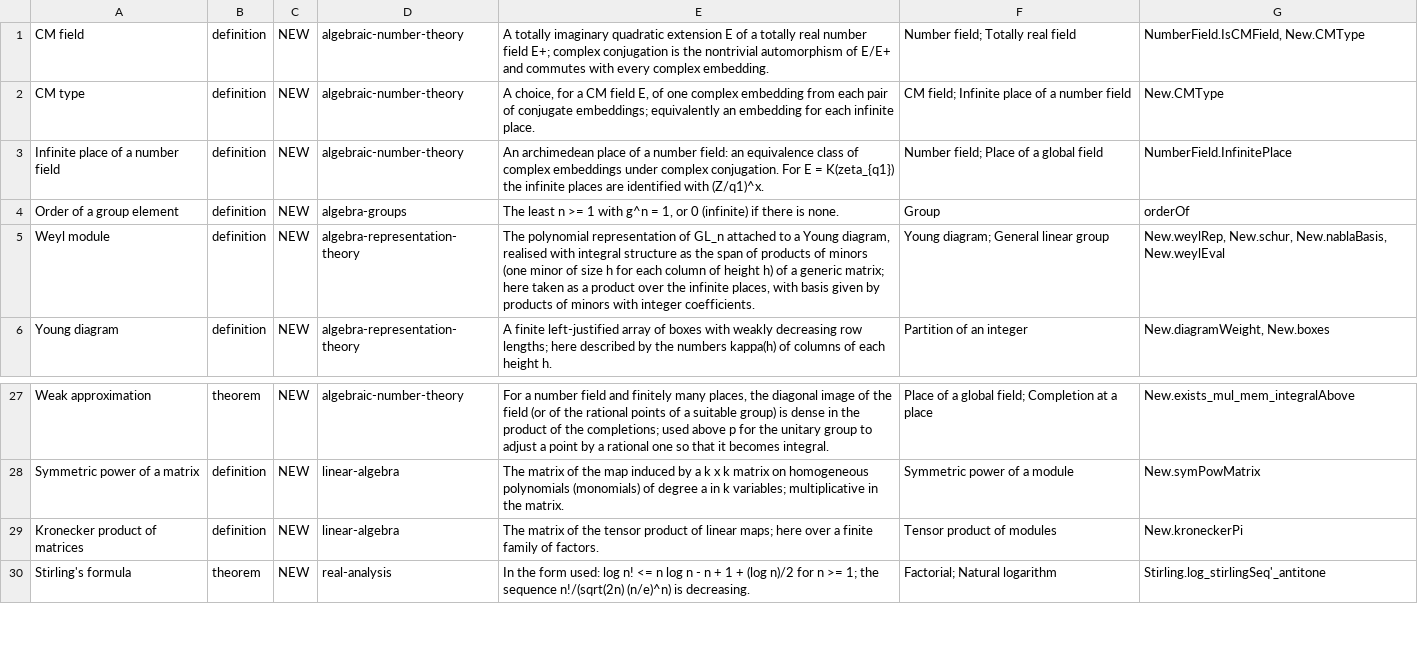
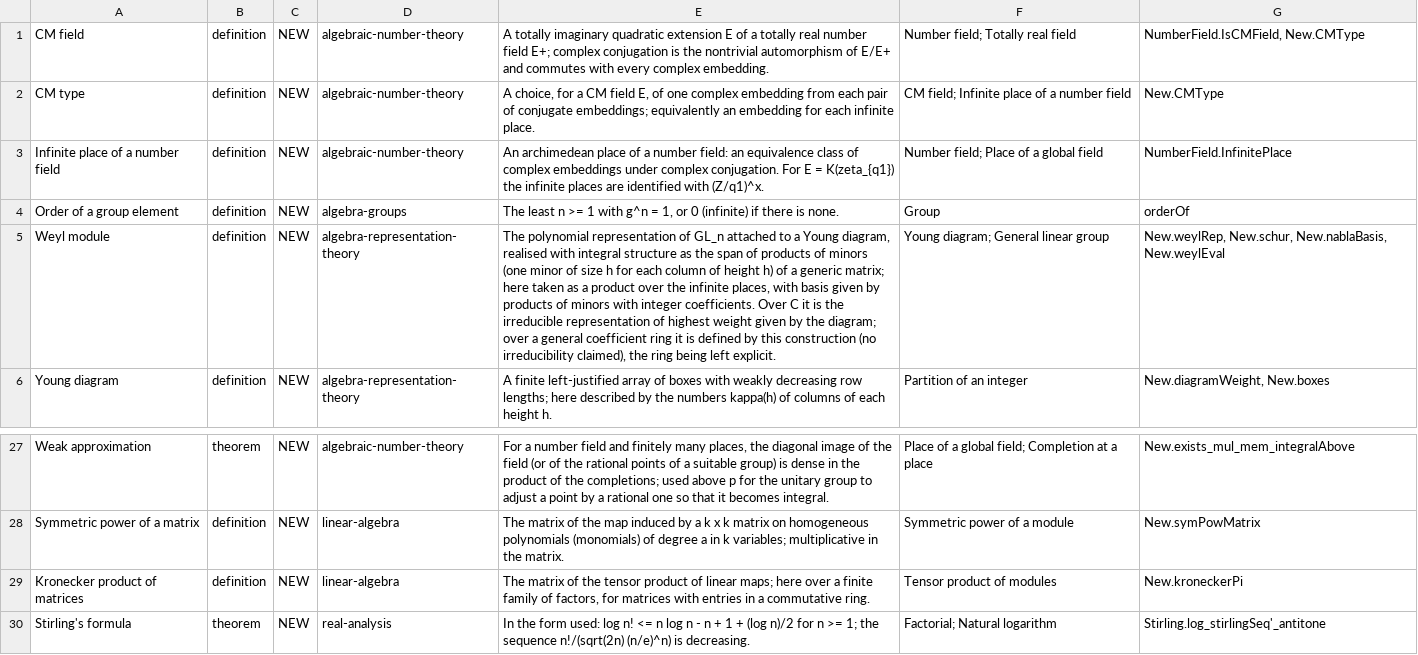
Before and after one commit to RyanPersson/knowlpedia, a TSV file: docs/riemann2/concepts/upper-divisibility.tsv, drawn as a sheet; only a part is shown, gaps mark what is left out; the diff names each change by its address in the sheet, - before the commit and + after, or states it on an @@ line.

Commit message:
Update riemann2 notes: audit response for upper-divisibility

```diff
--- a/docs/riemann2/concepts/upper-divisibility.tsv
+++ b/docs/riemann2/concepts/upper-divisibility.tsv
-E5: …integer coefficients.
+E5: …integer coefficients. Over C it is the irreducible representation of highest weight given by the diagram; over a general coefficient ring it is defined by this construction (no irreducibility claimed), the ring being left explicit.
-E29: …family of factors.
+E29: …family of factors, for matrices with entries in a commutative ring.
```
Also changed, not shown: 2 other files.
